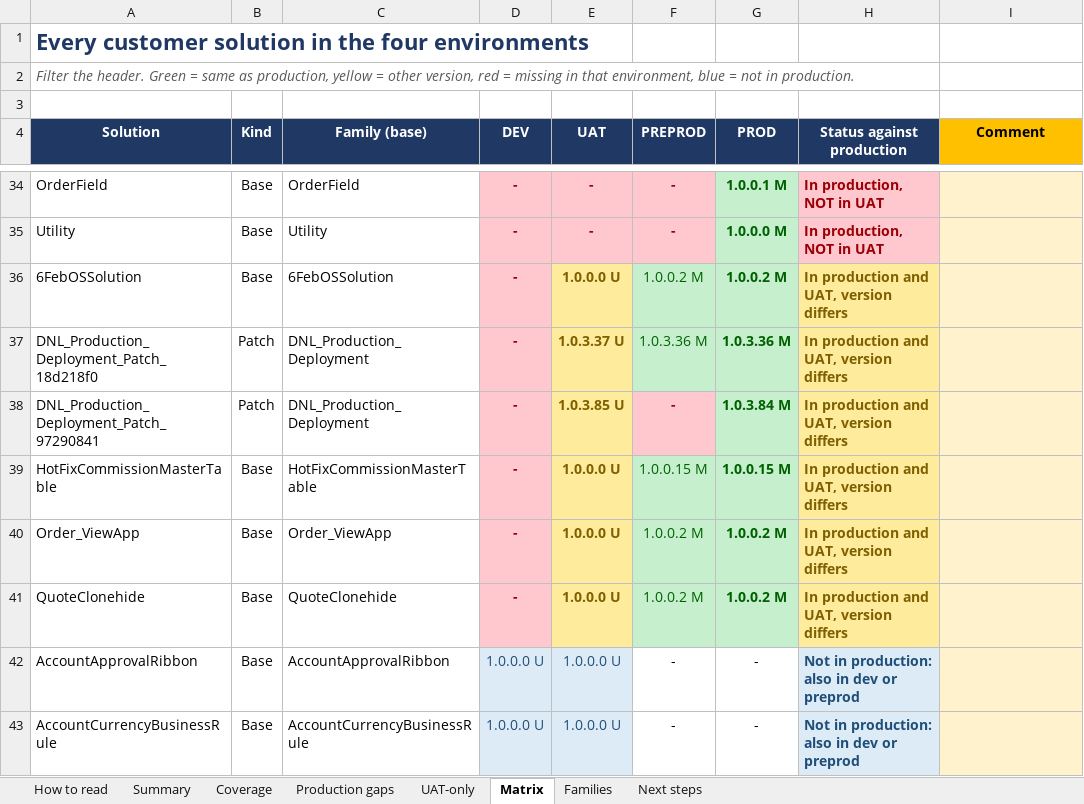
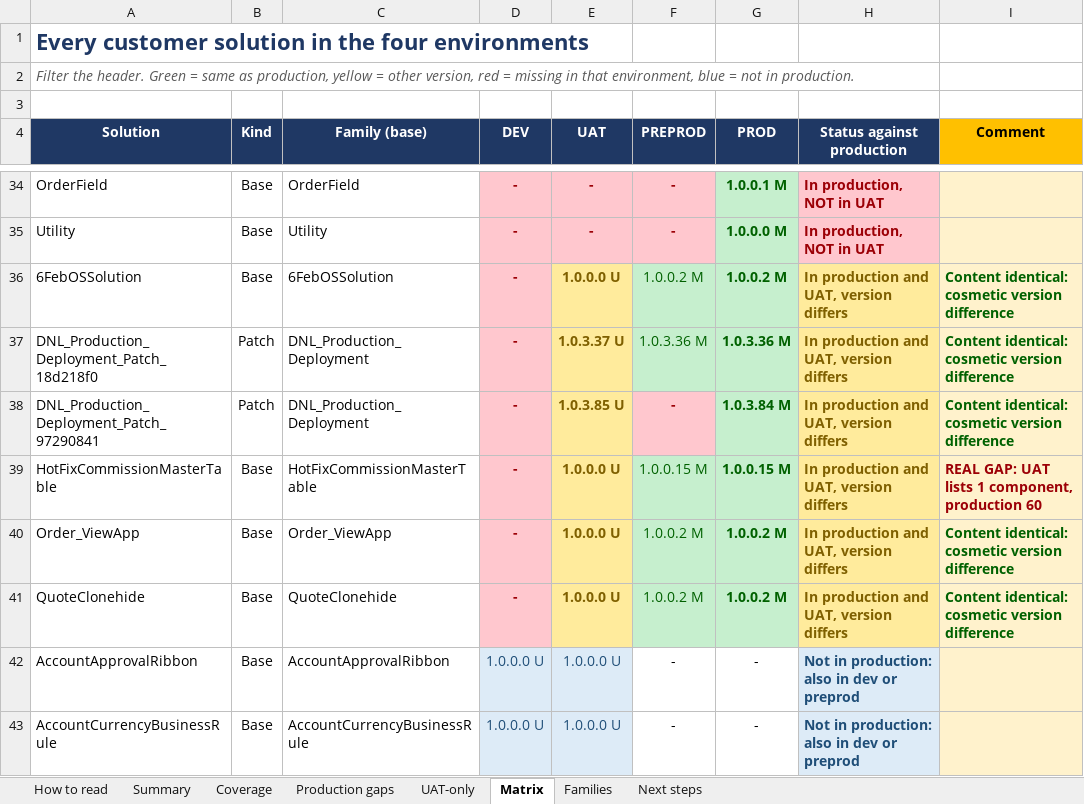
Before and after one commit to sagnik2506/deepaknitrate-d365-crm, an Excel workbook: analysis/environment-sync/Solution-Sync-Matrix-2026-11-05.xlsx, sheet Matrix, drawn as a sheet; only a part is shown, gaps mark what is left out; values as stored, in another font and other column widths than the file's, no borders; the diff names each change by its address in the sheet, - before the commit and + after, or states it on an @@ line.

```diff
--- a/analysis/environment-sync/Solution-Sync-Matrix-2026-11-05.xlsx (sheet Matrix)
+++ b/analysis/environment-sync/Solution-Sync-Matrix-2026-11-05.xlsx (sheet Matrix)
-I36:I38 (Comment): (empty)
+I36:I38 (Comment): Content identical: cosmetic version difference
-I39 (Comment): (empty)
+I39 (Comment): REAL GAP: UAT lists 1 component, production 60
-I40:I41 (Comment): (empty)
+I40:I41 (Comment): Content identical: cosmetic version difference
```
Also changed, not shown: sheet Production gaps, sheet Next steps, sheet Summary, charts or pictures.
